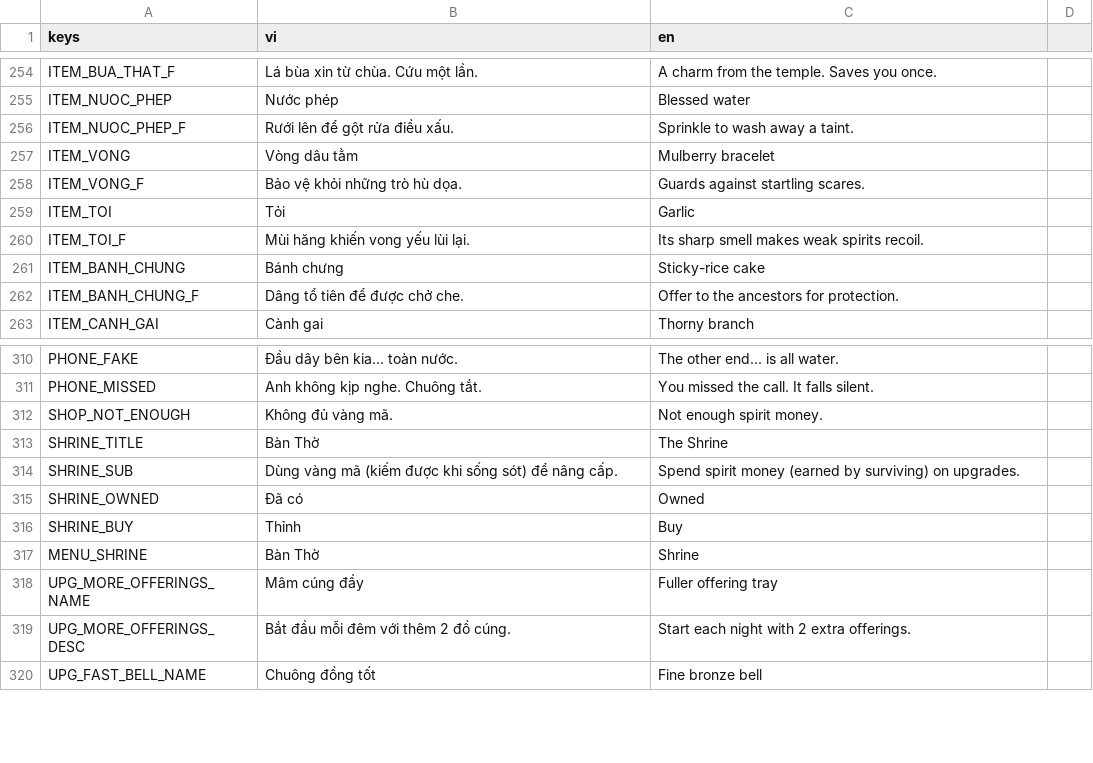
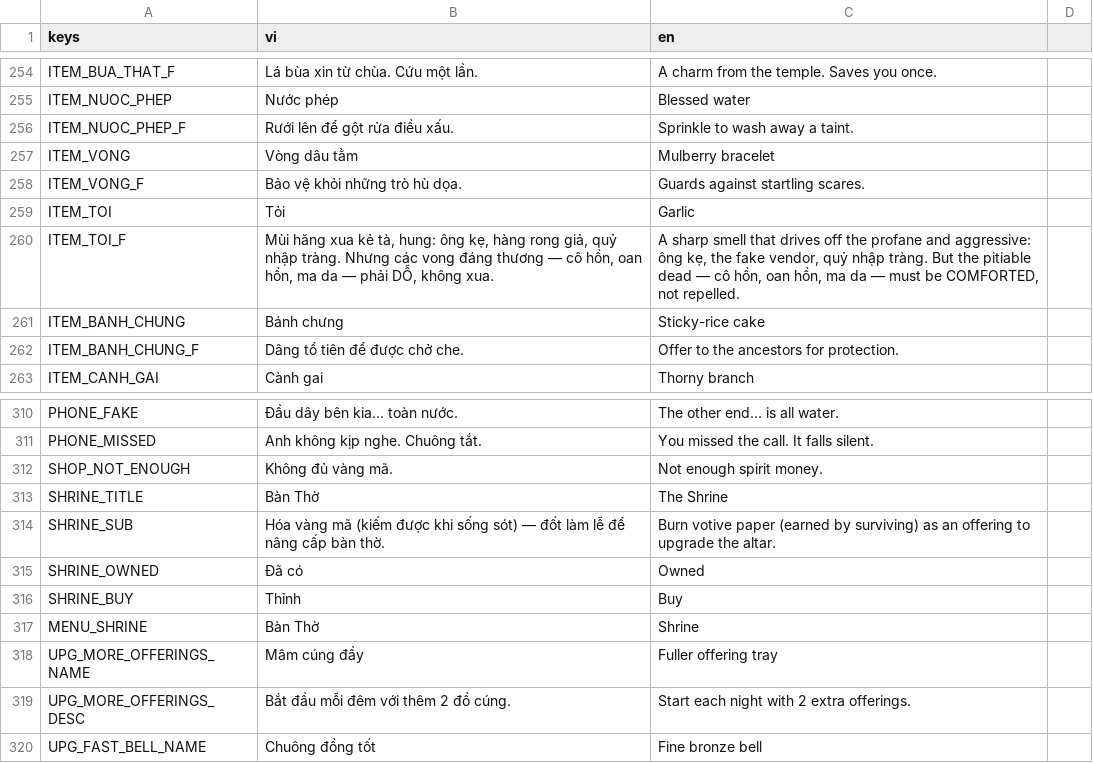
Before and after one commit to cthpAiden/nightwatch, a CSV file: localization/strings.csv, drawn as a sheet; only a part is shown, gaps mark what is left out; the diff covers the shown part only.

```diff
--- a/localization/strings.csv
+++ b/localization/strings.csv
@@ -259,3 +259,3 @@ ITEM_VONG_F,Bảo vệ khỏi những trò hù dọa.,Guards against startling s
 ITEM_TOI,Tỏi,Garlic
-ITEM_TOI_F,Mùi hăng khiến vong yếu lùi lại.,Its sharp smell makes weak spirits recoil.
+ITEM_TOI_F,"Mùi hăng xua kẻ tà, hung: ông kẹ, hàng rong giả, quỷ nhập tràng. Nhưng các vong đáng thương — cô hồn, oan hồn, ma da — phải DỖ, không xua.","A sharp smell that drives off the profane and aggressive: ông kẹ, the fake vendor, quỷ nhập tràng. But the pitiable dead — cô hồn, oan hồn, ma da — must be COMFORTED, not repelled."
 ITEM_BANH_CHUNG,Bánh chưng,Sticky-rice cake
@@ -313,3 +313,3 @@ SHOP_NOT_ENOUGH,Không đủ vàng mã.,Not enough spirit money.
 SHRINE_TITLE,Bàn Thờ,The Shrine
-SHRINE_SUB,Dùng vàng mã (kiếm được khi sống sót) để nâng cấp.,Spend spirit money (earned by surviving) on upgrades.
+SHRINE_SUB,"Hóa vàng mã (kiếm được khi sống sót) — đốt làm lễ để nâng cấp bàn thờ.","Burn votive paper (earned by surviving) as an offering to upgrade the altar."
 SHRINE_OWNED,Đã có,Owned
```
Also changed, not shown: 19 added rows and 4 edited cells elsewhere in this file, 8 other files.
